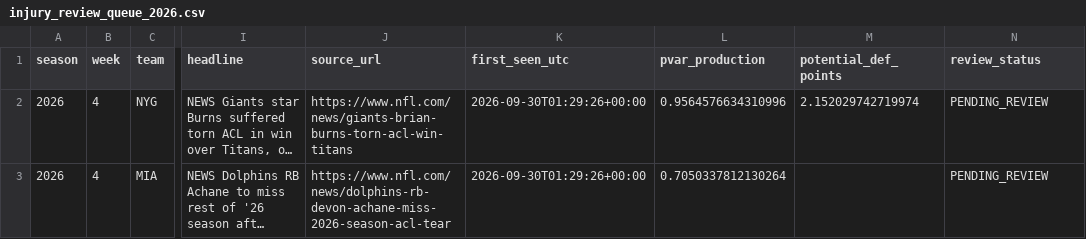
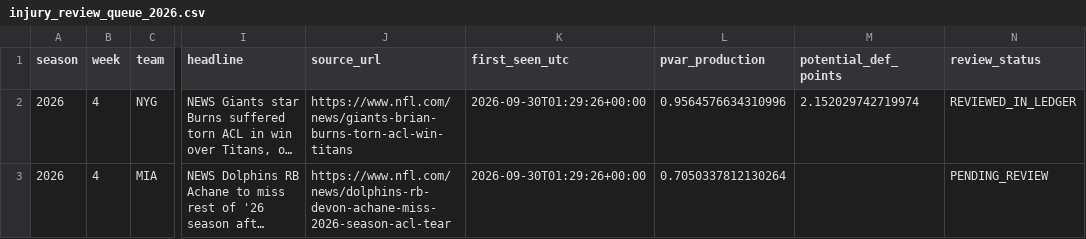
Before and after one commit to zgriesser-hue/-core-v2-nfl, a CSV file: data/monitor/injury_review_queue_2026.csv, drawn as a sheet; only a part is shown, gaps mark what is left out; long unchanged cells end in …; the diff names each change by its address in the sheet, - before the commit and + after, or states it on an @@ line.

```diff
--- a/data/monitor/injury_review_queue_2026.csv
+++ b/data/monitor/injury_review_queue_2026.csv
-N2 (review_status): PENDING_REVIEW
+N2 (review_status): REVIEWED_IN_LEDGER
```
